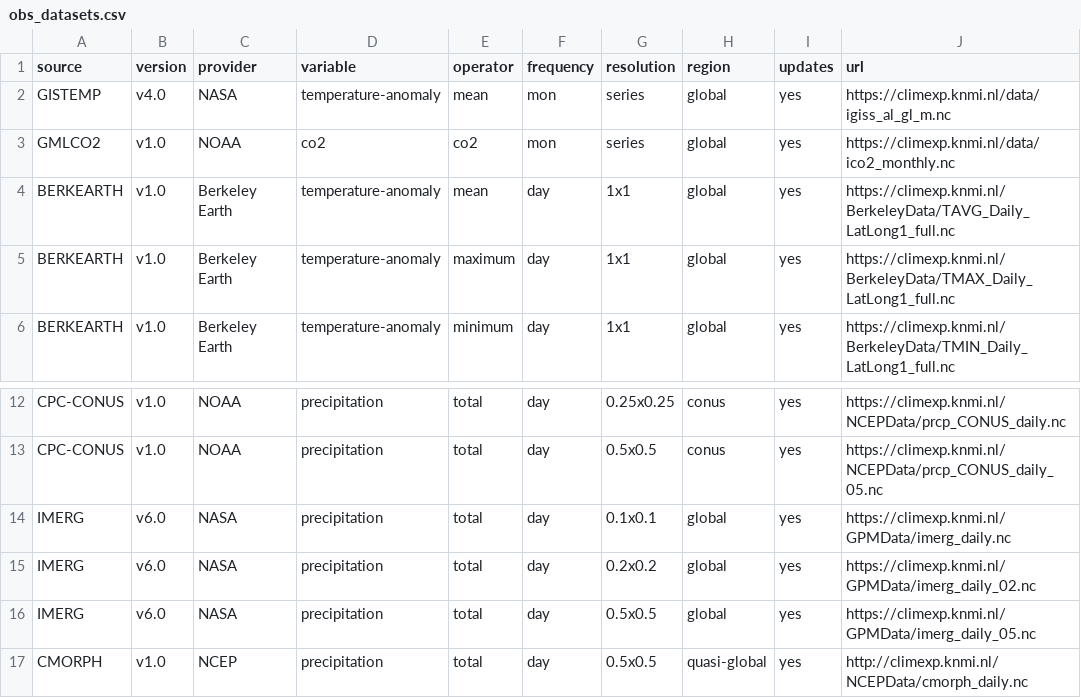
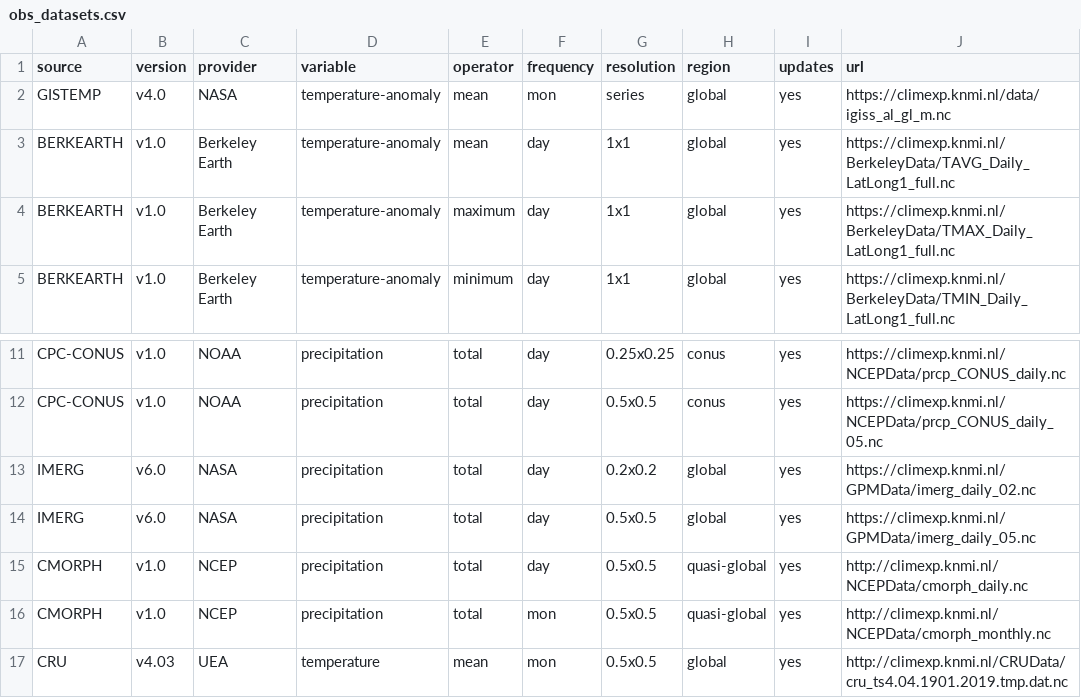
Before and after one commit to C3S-attribution-service/climcrawler, a CSV file: csv/obs_datasets.csv, drawn as a sheet; only a part is shown, gaps mark what is left out; the shorter side is filled out with more unchanged rows.

Commit message:
Removed GMLCO2 and IMERG-1 degree from obs datasets

```diff
--- a/csv/obs_datasets.csv
+++ b/csv/obs_datasets.csv
@@ -2,3 +2,2 @@ source,version,provider,variable,operator,frequency,resolution,region,updates,ur
 GISTEMP,v4.0,NASA,temperature-anomaly,mean,mon,series,global,yes,https://climexp.knmi.nl/data/igiss_al_gl_m.nc
-GMLCO2,v1.0,NOAA,co2,co2,mon,series,global,yes,https://climexp.knmi.nl/data/ico2_monthly.nc
 BERKEARTH,v1.0,Berkeley Earth,temperature-anomaly,mean,day,1x1,global,yes,https://climexp.knmi.nl/BerkeleyData/TAVG_Daily_LatLong1_full.nc
@@ -13,3 +12,2 @@ CPC-CONUS,v1.0,NOAA,precipitation,total,day,0.25x0.25,conus,yes,https://climexp.
 CPC-CONUS,v1.0,NOAA,precipitation,total,day,0.5x0.5,conus,yes,https://climexp.knmi.nl/NCEPData/prcp_CONUS_daily_05.nc
-IMERG,v6.0,NASA,precipitation,total,day,0.1x0.1,global,yes,https://climexp.knmi.nl/GPMData/imerg_daily.nc
 IMERG,v6.0,NASA,precipitation,total,day,0.2x0.2,global,yes,https://climexp.knmi.nl/GPMData/imerg_daily_02.nc
```
